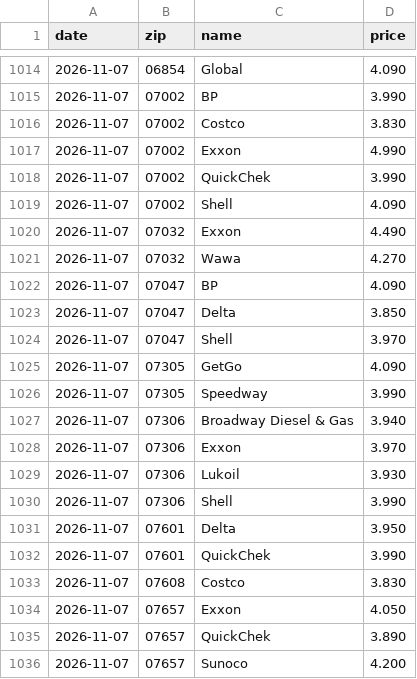
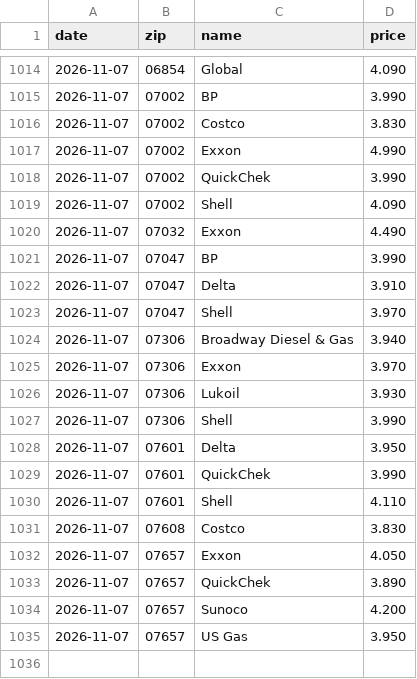
Before and after one commit to dreamerskymaster/costco_fuel_notifier, a CSV file: data/us_station_history.csv, drawn as a sheet; only a part is shown, gaps mark what is left out; the shorter side is filled out with more unchanged rows.

```diff
--- a/data/us_station_history.csv
+++ b/data/us_station_history.csv
@@ -1020,8 +1020,5 @@ date,zip,name,price
 2026-11-07,07032,Exxon,4.490
-2026-11-07,07032,Wawa,4.270
-2026-11-07,07047,BP,4.090
-2026-11-07,07047,Delta,3.850
+2026-11-07,07047,BP,3.990
+2026-11-07,07047,Delta,3.910
 2026-11-07,07047,Shell,3.970
-2026-11-07,07305,GetGo,4.090
-2026-11-07,07305,Speedway,3.990
 2026-11-07,07306,Broadway Diesel & Gas,3.940
@@ -1032,2 +1029,3 @@ date,zip,name,price
 2026-11-07,07601,QuickChek,3.990
+2026-11-07,07601,Shell,4.110
 2026-11-07,07608,Costco,3.830
```
Also changed, not shown: 2 other files.
